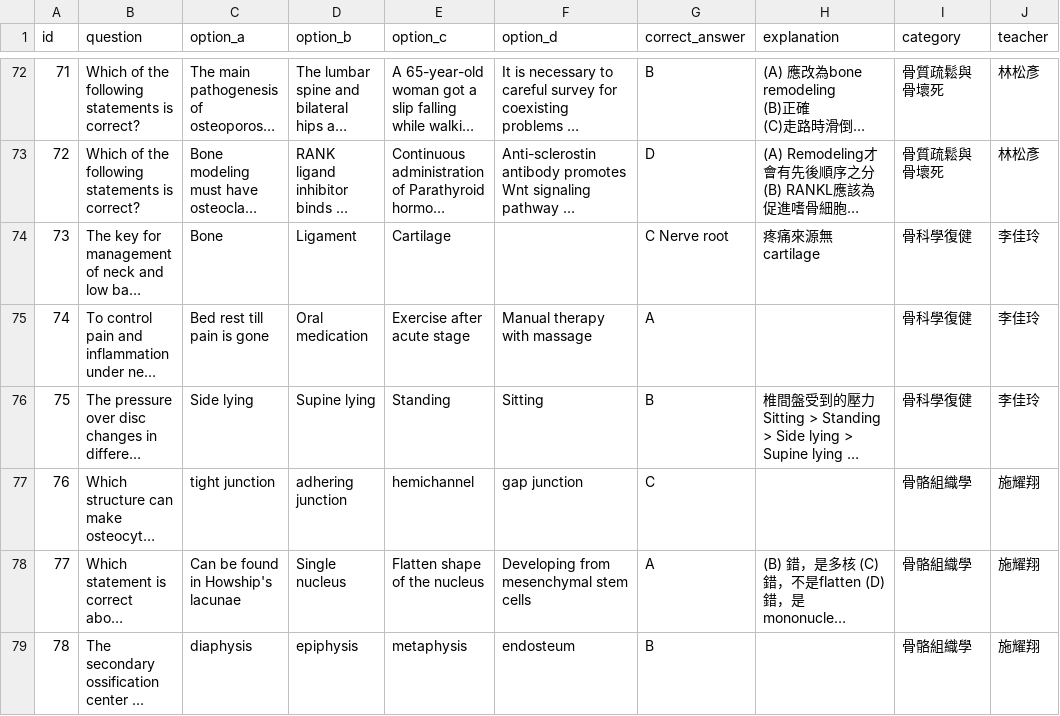
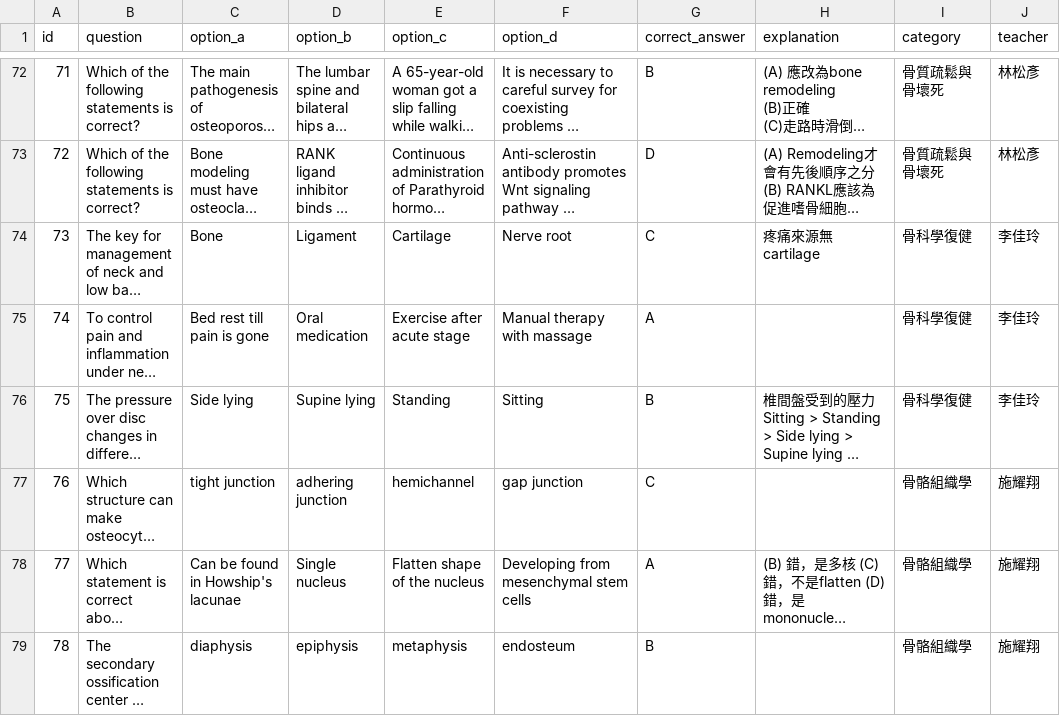
Before and after one commit to jimmy0922236561-cmd/my-quiz-website, a CSV file: quizzes/Block8_111_Mid.csv, drawn as a sheet; only a part is shown, gaps mark what is left out; long unchanged cells end in …; the diff names each change by its address in the sheet, - before the commit and + after, or states it on an @@ line.

Commit message:
quick update

```diff
--- a/quizzes/Block8_111_Mid.csv
+++ b/quizzes/Block8_111_Mid.csv
-F74 (option_d): (empty)
+F74 (option_d): Nerve root
-G74 (correct_answer): C Nerve root
+G74 (correct_answer): C
```
